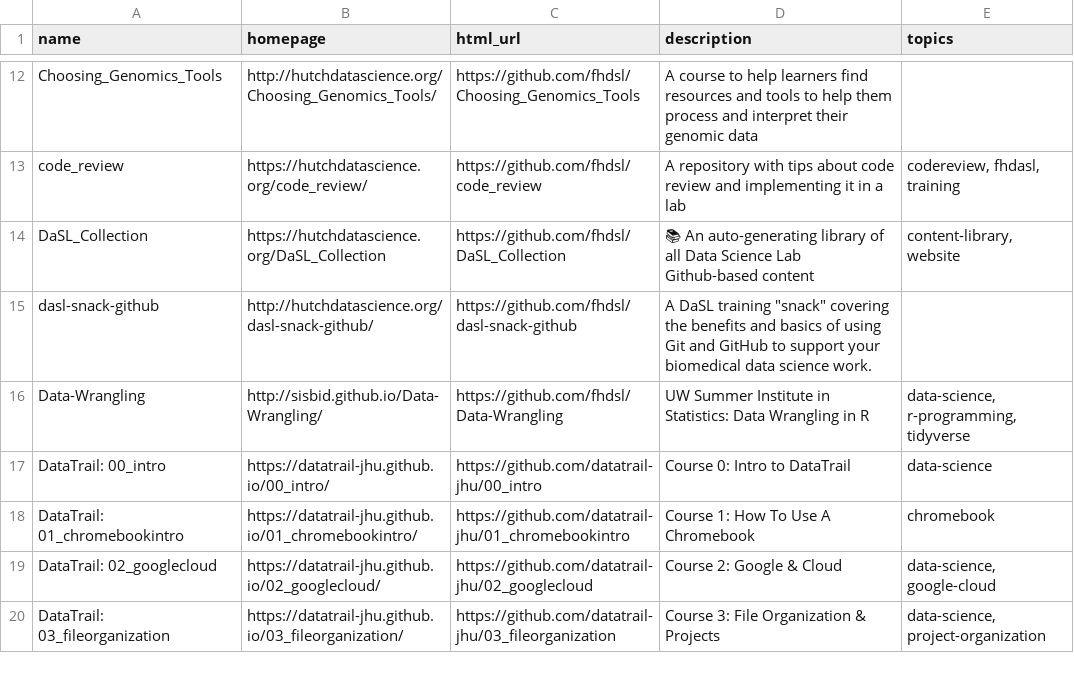
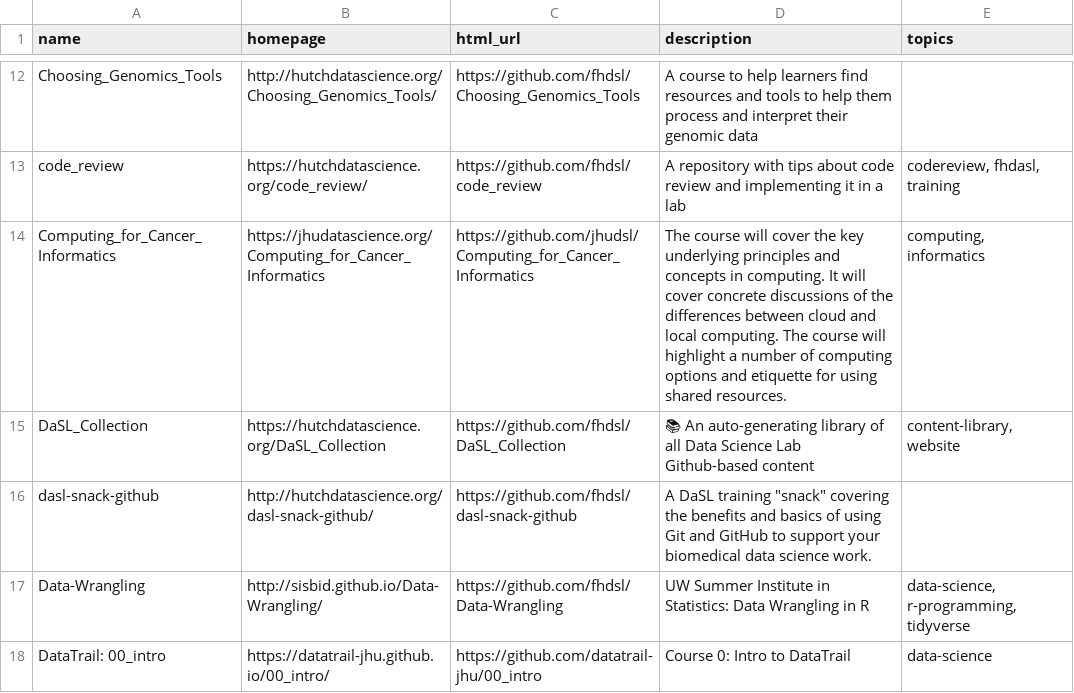
Before and after one commit to fhdsl/DaSL_Collection, a TSV file: resources/collection.tsv, drawn as a sheet; only a part is shown, gaps mark what is left out; the shorter side is filled out with more unchanged rows.

Commit message:
Add collection file

```diff
--- a/resources/collection.tsv
+++ b/resources/collection.tsv
@@ -13,2 +13,3 @@ Choosing_Genomics_Tools	http://hutchdatascience.org/Choosing_Genomics_Tools/	htt
 code_review	https://hutchdatascience.org/code_review/	https://github.com/fhdsl/code_review	A repository with tips about code review and implementing it in a lab	codereview, fhdasl, training
+Computing_for_Cancer_Informatics	https://jhudatascience.org/Computing_for_Cancer_Informatics	https://github.com/jhudsl/Computing_for_Cancer_Informatics	The course will cover the key underlying principles and concepts in computing. It will cover concrete discussions of the differences between cloud and local computing. The course will highlight a number of computing options and etiquette for using shared resources.	computing, informatics
 DaSL_Collection	https://hutchdatascience.org/DaSL_Collection	https://github.com/fhdsl/DaSL_Collection	📚 An auto-generating library of all Data Science Lab Github-based content	content-library, website
```
